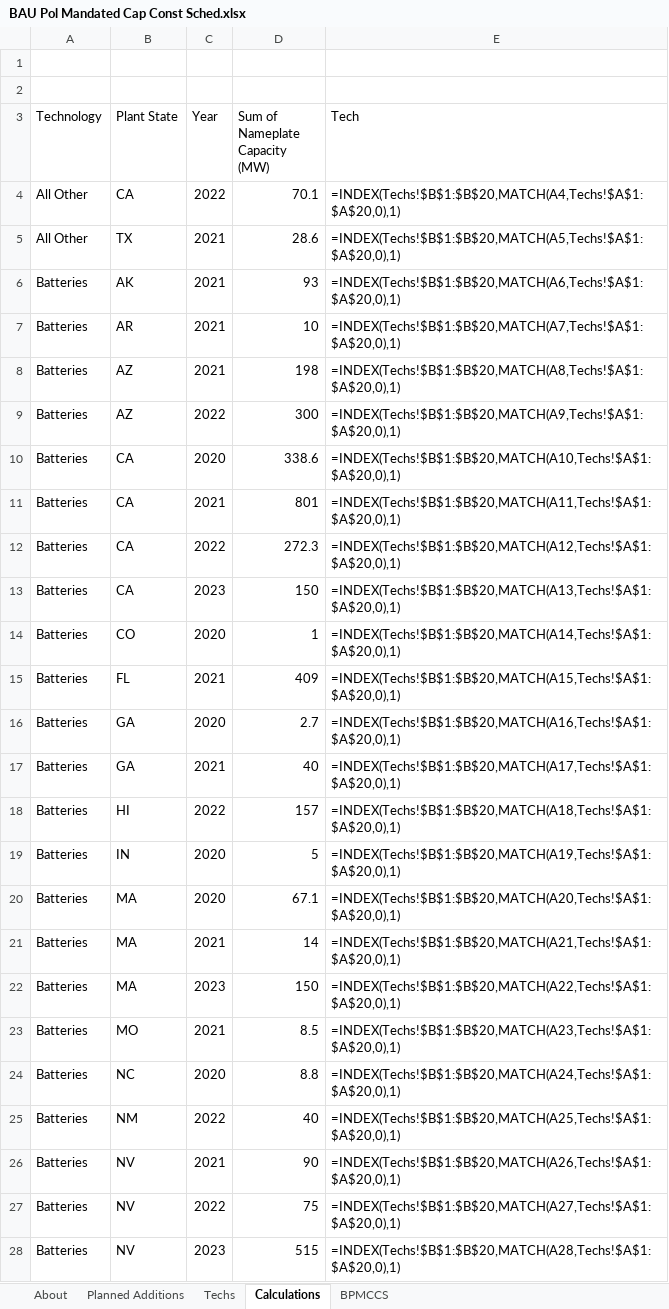
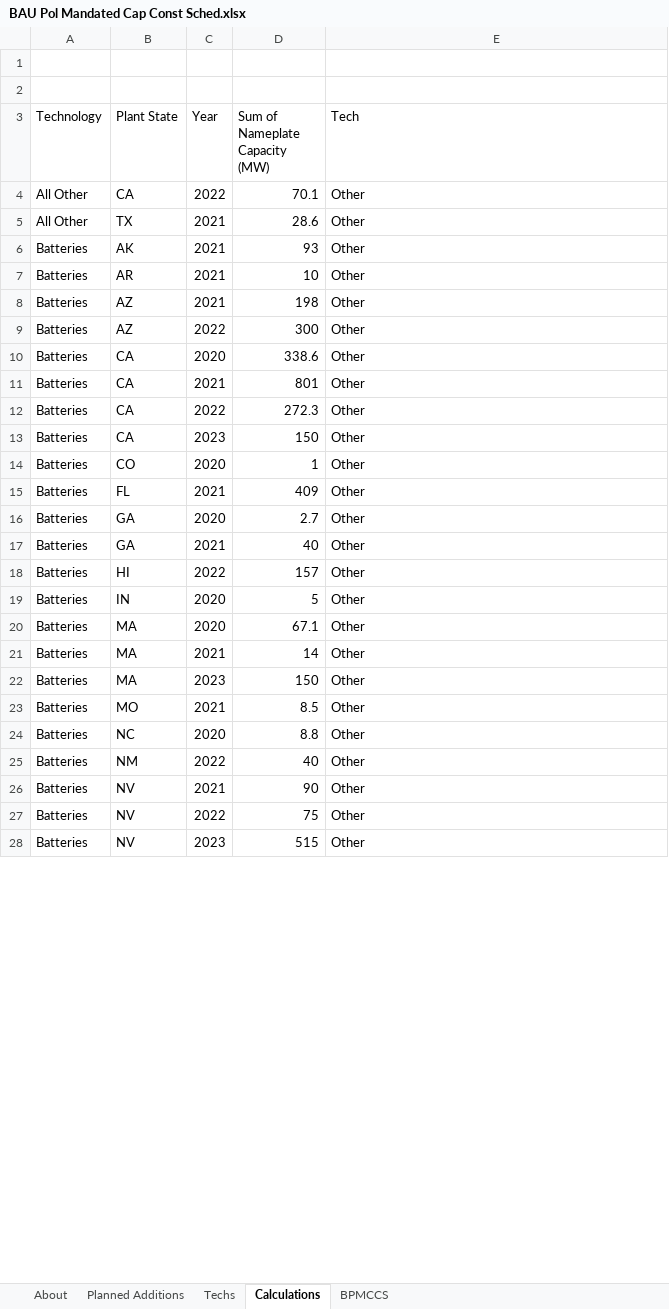
Before and after one commit to EnergyInnovation/eps-minnesota, an Excel workbook: InputData/elec/BPMCCS/BAU Pol Mandated Cap Const Sched.xlsx, sheet Calculations, drawn as a sheet; only a part is shown; values as stored, in another font and other column widths than the file's, no borders; formulas without a stored value are shown as written; the diff covers the shown part only; the diff names each change by its address in the sheet, - before the commit and + after, or states it on an @@ line.

```diff
--- a/InputData/elec/BPMCCS/BAU Pol Mandated Cap Const Sched.xlsx (sheet Calculations)
+++ b/InputData/elec/BPMCCS/BAU Pol Mandated Cap Const Sched.xlsx (sheet Calculations)
-E4 (Tech): =INDEX(Techs!$B$1:$B$20,MATCH(A4,Techs!$A$1:$A$20,0),1)
+E4 (Tech): Other
-E5 (Tech): =INDEX(Techs!$B$1:$B$20,MATCH(A5,Techs!$A$1:$A$20,0),1)
+E5 (Tech): Other
-E6 (Tech): =INDEX(Techs!$B$1:$B$20,MATCH(A6,Techs!$A$1:$A$20,0),1)
+E6 (Tech): Other
-E7 (Tech): =INDEX(Techs!$B$1:$B$20,MATCH(A7,Techs!$A$1:$A$20,0),1)
+E7 (Tech): Other
-E8 (Tech): =INDEX(Techs!$B$1:$B$20,MATCH(A8,Techs!$A$1:$A$20,0),1)
+E8 (Tech): Other
-E9 (Tech): =INDEX(Techs!$B$1:$B$20,MATCH(A9,Techs!$A$1:$A$20,0),1)
+E9 (Tech): Other
-E10 (Tech): =INDEX(Techs!$B$1:$B$20,MATCH(A10,Techs!$A$1:$A$20,0),1)
+E10 (Tech): Other
-E11 (Tech): =INDEX(Techs!$B$1:$B$20,MATCH(A11,Techs!$A$1:$A$20,0),1)
+E11 (Tech): Other
-E12 (Tech): =INDEX(Techs!$B$1:$B$20,MATCH(A12,Techs!$A$1:$A$20,0),1)
+E12 (Tech): Other
-E13 (Tech): =INDEX(Techs!$B$1:$B$20,MATCH(A13,Techs!$A$1:$A$20,0),1)
+E13 (Tech): Other
-E14 (Tech): =INDEX(Techs!$B$1:$B$20,MATCH(A14,Techs!$A$1:$A$20,0),1)
+E14 (Tech): Other
-E15 (Tech): =INDEX(Techs!$B$1:$B$20,MATCH(A15,Techs!$A$1:$A$20,0),1)
+E15 (Tech): Other
-E16 (Tech): =INDEX(Techs!$B$1:$B$20,MATCH(A16,Techs!$A$1:$A$20,0),1)
+E16 (Tech): Other
-E17 (Tech): =INDEX(Techs!$B$1:$B$20,MATCH(A17,Techs!$A$1:$A$20,0),1)
+E17 (Tech): Other
-E18 (Tech): =INDEX(Techs!$B$1:$B$20,MATCH(A18,Techs!$A$1:$A$20,0),1)
+E18 (Tech): Other
-E19 (Tech): =INDEX(Techs!$B$1:$B$20,MATCH(A19,Techs!$A$1:$A$20,0),1)
+E19 (Tech): Other
-E20 (Tech): =INDEX(Techs!$B$1:$B$20,MATCH(A20,Techs!$A$1:$A$20,0),1)
+E20 (Tech): Other
-E21 (Tech): =INDEX(Techs!$B$1:$B$20,MATCH(A21,Techs!$A$1:$A$20,0),1)
+E21 (Tech): Other
-E22 (Tech): =INDEX(Techs!$B$1:$B$20,MATCH(A22,Techs!$A$1:$A$20,0),1)
+E22 (Tech): Other
-E23 (Tech): =INDEX(Techs!$B$1:$B$20,MATCH(A23,Techs!$A$1:$A$20,0),1)
+E23 (Tech): Other
-E24 (Tech): =INDEX(Techs!$B$1:$B$20,MATCH(A24,Techs!$A$1:$A$20,0),1)
+E24 (Tech): Other
-E25 (Tech): =INDEX(Techs!$B$1:$B$20,MATCH(A25,Techs!$A$1:$A$20,0),1)
+E25 (Tech): Other
-E26 (Tech): =INDEX(Techs!$B$1:$B$20,MATCH(A26,Techs!$A$1:$A$20,0),1)
+E26 (Tech): Other
-E27 (Tech): =INDEX(Techs!$B$1:$B$20,MATCH(A27,Techs!$A$1:$A$20,0),1)
+E27 (Tech): Other
-E28 (Tech): =INDEX(Techs!$B$1:$B$20,MATCH(A28,Techs!$A$1:$A$20,0),1)
+E28 (Tech): Other
```
Also changed, not shown: 275 edited cells elsewhere in this sheet, sheet BPMCCS, sheet About, InputData/CSV Export Tool.xlsm, 4 other files.
